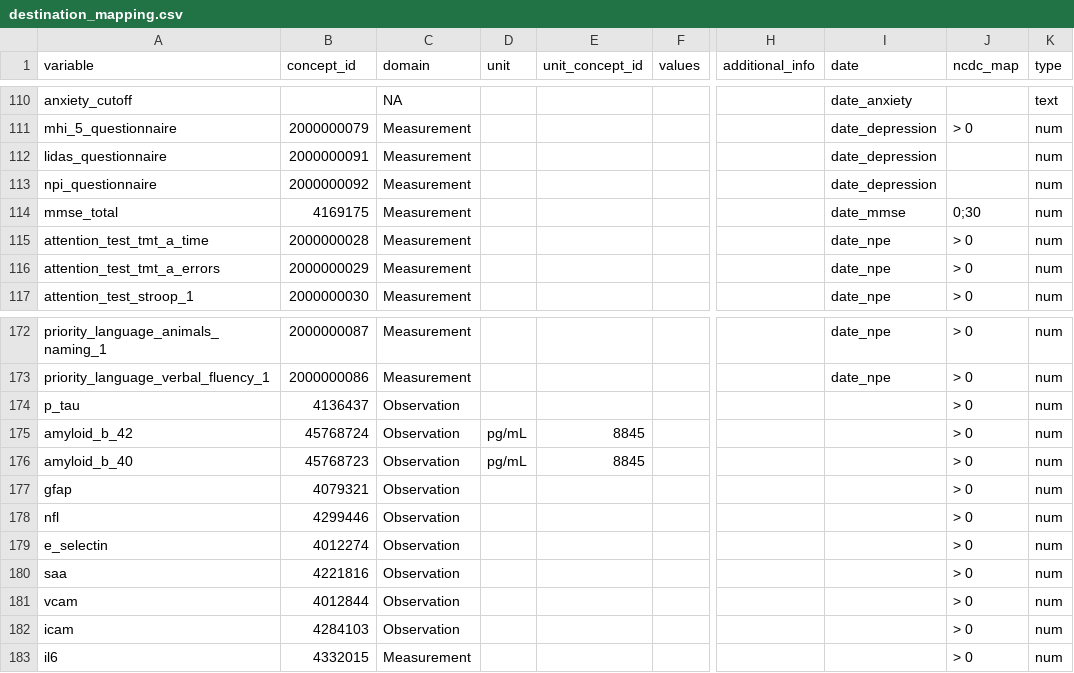
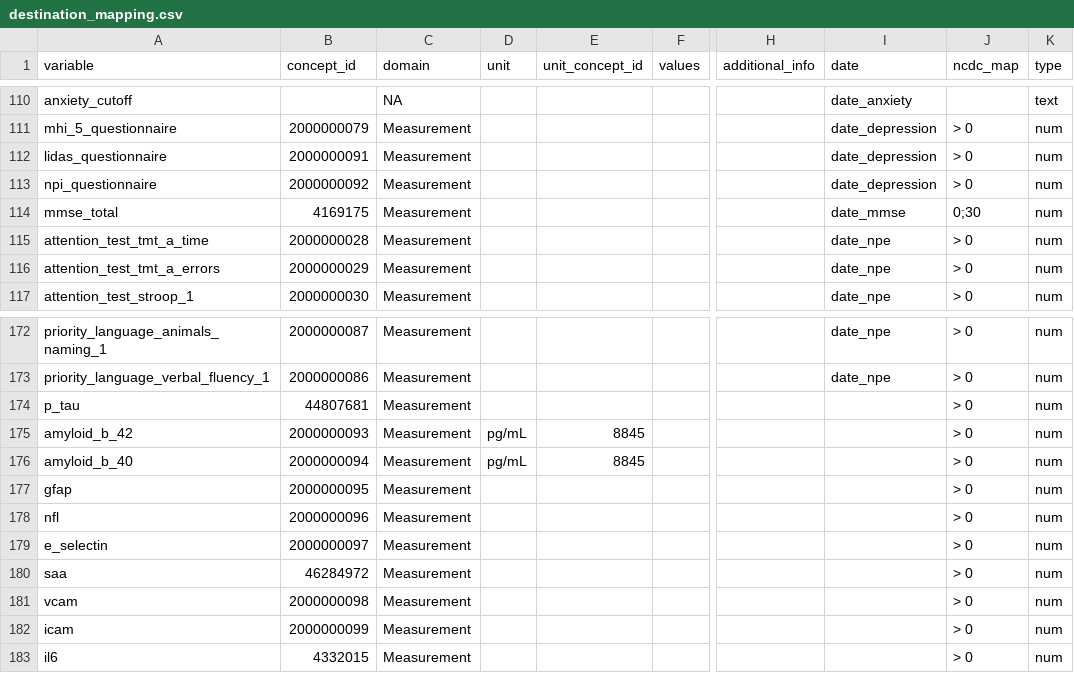
Before and after one commit to MaastrichtU-CDS/ncdc-memorabel, a CSV file: data_harmonization/ncdc_mappings/destination_mapping.csv, drawn as a sheet; only a part is shown, gaps mark what is left out; the diff names each change by its address in the sheet, - before the commit and + after, or states it on an @@ line.

```diff
--- a/data_harmonization/ncdc_mappings/destination_mapping.csv
+++ b/data_harmonization/ncdc_mappings/destination_mapping.csv
-J112:J113 (ncdc_map): (empty)
+J112:J113 (ncdc_map): > 0
-B174 (concept_id): 4136437
+B174 (concept_id): 44807681
-C174:C182 (domain): Observation
+C174:C182 (domain): Measurement
-B175 (concept_id): 45768724
+B175 (concept_id): 2000000093
-B176 (concept_id): 45768723
+B176 (concept_id): 2000000094
-B177 (concept_id): 4079321
+B177 (concept_id): 2000000095
-B178 (concept_id): 4299446
+B178 (concept_id): 2000000096
-B179 (concept_id): 4012274
+B179 (concept_id): 2000000097
-B180 (concept_id): 4221816
+B180 (concept_id): 46284972
-B181 (concept_id): 4012844
+B181 (concept_id): 2000000098
-B182 (concept_id): 4284103
+B182 (concept_id): 2000000099
```
Also changed, not shown: data_harmonization/examples/destination_mapping.csv, data_harmonization/ncdc_mappings/ncdc_minimal_dataset.csv, 1 other file.
